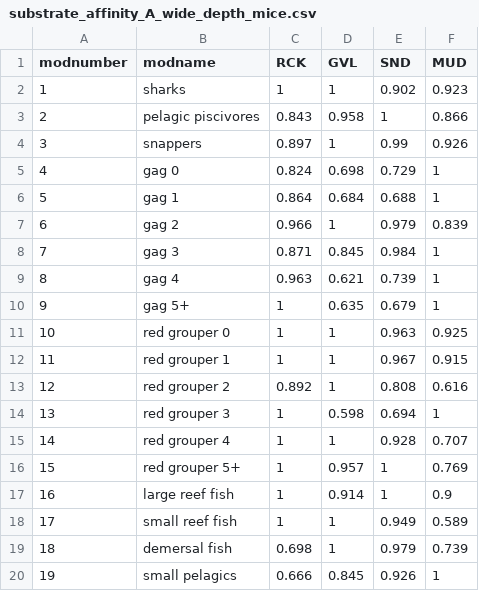
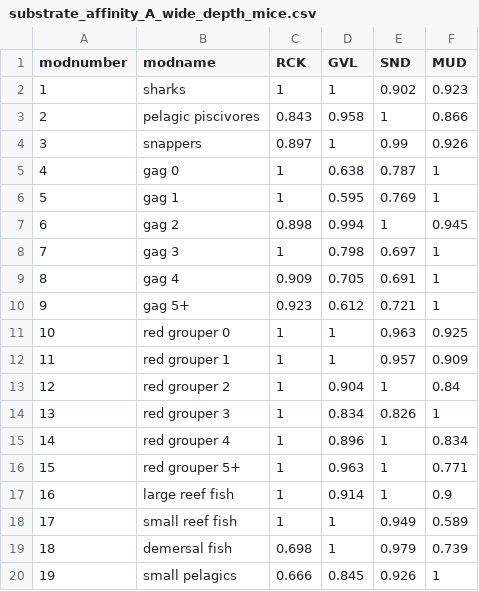
Before and after one commit to WFS-FEM/GFISHER, a CSV file: output/affinity_substrate_mice/substrate_affinity_A_wide_depth_mice.csv, drawn as a sheet.

```diff
--- a/output/affinity_substrate_mice/substrate_affinity_A_wide_depth_mice.csv
+++ b/output/affinity_substrate_mice/substrate_affinity_A_wide_depth_mice.csv
@@ -4,14 +4,14 @@ modnumber,modname,RCK,GVL,SND,MUD
 3,snappers,0.897,1,0.99,0.926
-4,gag 0,0.824,0.698,0.729,1
-5,gag 1,0.864,0.684,0.688,1
-6,gag 2,0.966,1,0.979,0.839
-7,gag 3,0.871,0.845,0.984,1
-8,gag 4,0.963,0.621,0.739,1
-9,gag 5+,1,0.635,0.679,1
+4,gag 0,1,0.638,0.787,1
+5,gag 1,1,0.595,0.769,1
+6,gag 2,0.898,0.994,1,0.945
+7,gag 3,1,0.798,0.697,1
+8,gag 4,0.909,0.705,0.691,1
+9,gag 5+,0.923,0.612,0.721,1
 10,red grouper 0,1,1,0.963,0.925
-11,red grouper 1,1,1,0.967,0.915
-12,red grouper 2,0.892,1,0.808,0.616
-13,red grouper 3,1,0.598,0.694,1
-14,red grouper 4,1,1,0.928,0.707
-15,red grouper 5+,1,0.957,1,0.769
+11,red grouper 1,1,1,0.957,0.909
+12,red grouper 2,1,0.904,1,0.84
+13,red grouper 3,1,0.834,0.826,1
+14,red grouper 4,1,0.896,1,0.834
+15,red grouper 5+,1,0.963,1,0.771
 16,large reef fish,1,0.914,1,0.9
```
Also changed, not shown: output/affinity_selratio_mice/selection_ratios_long_5min.csv, output/affinity_site_mice/site_affinity_A_wide_depth_mice.csv, 33 other files.
